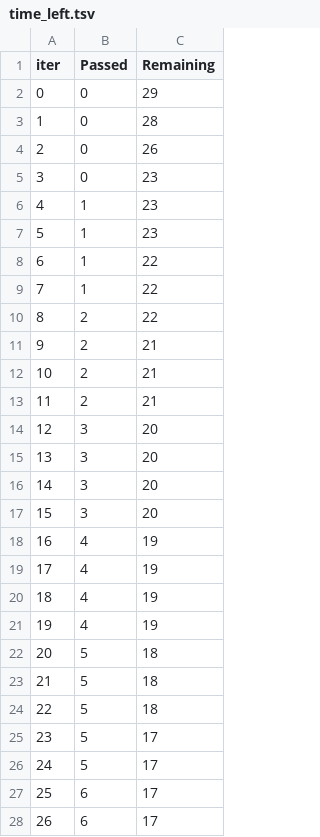
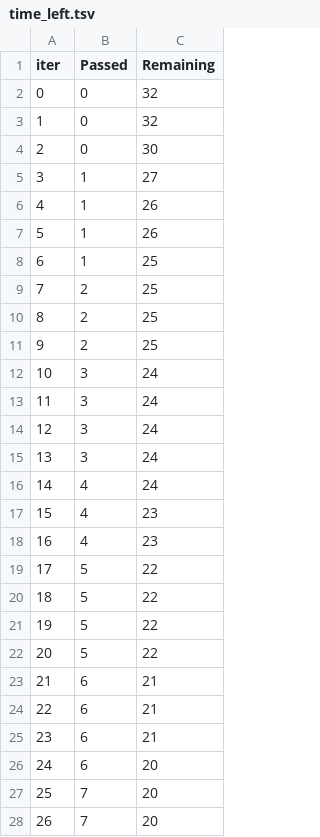
Before and after one commit to Sohampatel26/ML-project-end-to-end-deployment, a TSV file: catboost_info/time_left.tsv, drawn as a sheet; only a part is shown; the diff covers the shown part only.

```diff
--- a/catboost_info/time_left.tsv
+++ b/catboost_info/time_left.tsv
@@ -1,28 +1,28 @@
 iter	Passed	Remaining
-0	0	29
-1	0	28
-2	0	26
-3	0	23
-4	1	23
-5	1	23
-6	1	22
-7	1	22
-8	2	22
-9	2	21
-10	2	21
-11	2	21
-12	3	20
-13	3	20
-14	3	20
-15	3	20
-16	4	19
-17	4	19
-18	4	19
-19	4	19
-20	5	18
-21	5	18
-22	5	18
-23	5	17
-24	5	17
-25	6	17
-26	6	17
+0	0	32
+1	0	32
+2	0	30
+3	1	27
+4	1	26
+5	1	26
+6	1	25
+7	2	25
+8	2	25
+9	2	25
+10	3	24
+11	3	24
+12	3	24
+13	3	24
+14	4	24
+15	4	23
+16	4	23
+17	5	22
+18	5	22
+19	5	22
+20	5	22
+21	6	21
+22	6	21
+23	6	21
+24	6	20
+25	7	20
+26	7	20
```
Also changed, not shown: 144 edited cells elsewhere in this file, 3 other files.
